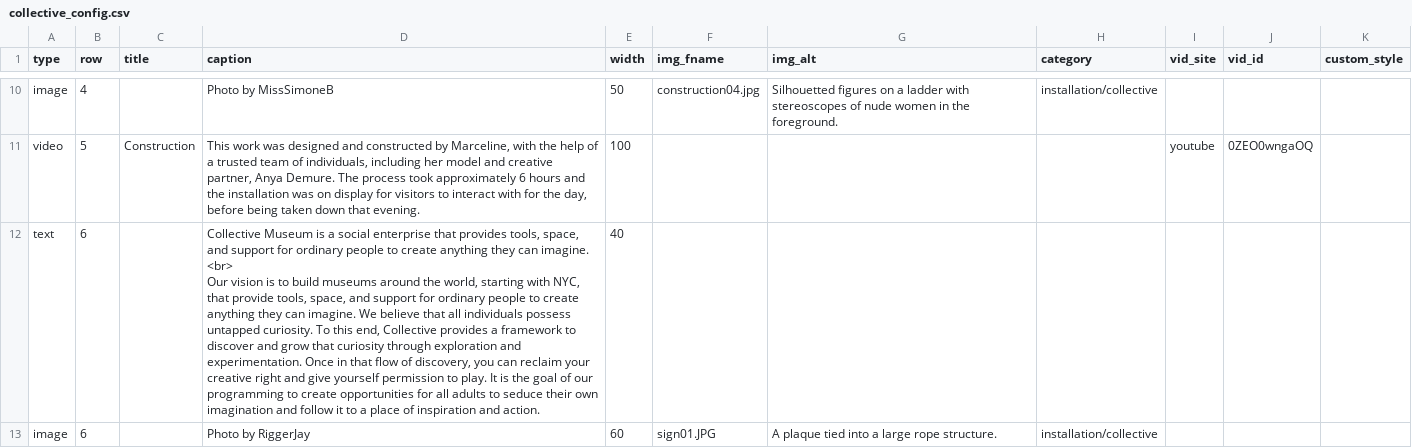
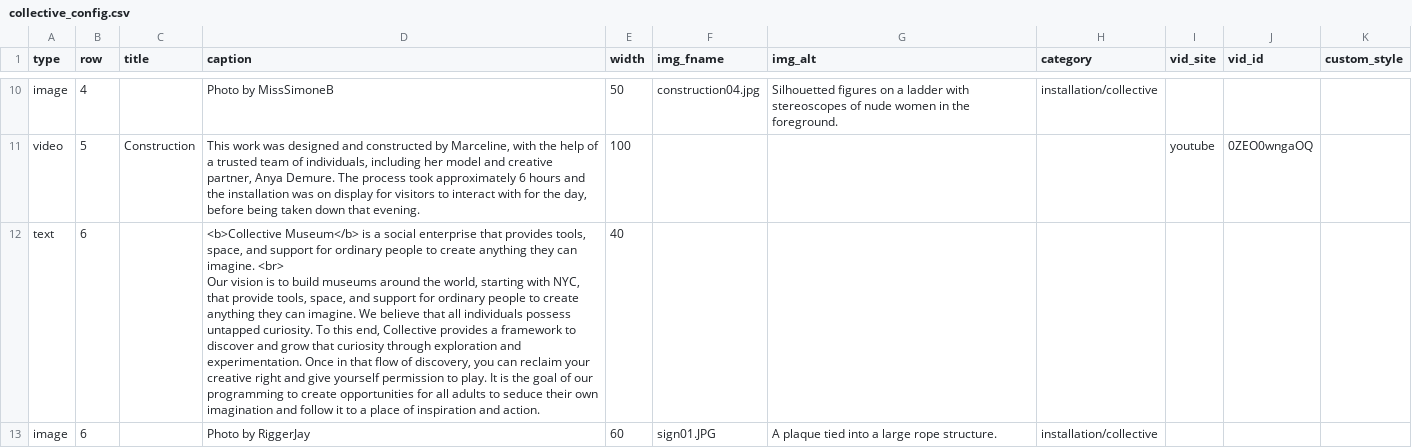
Before and after one commit to marcyvq12/marcyvq.github.io, a CSV file: config/collective_config.csv, drawn as a sheet; only a part is shown, gaps mark what is left out; the diff names each change by its address in the sheet, - before the commit and + after, or states it on an @@ line.

```diff
--- a/config/collective_config.csv
+++ b/config/collective_config.csv
-D12 (caption): Collective Museum is a…
+D12 (caption): <b>Collective Museum</b> is a…
```
Also changed, not shown: 3 other files.
